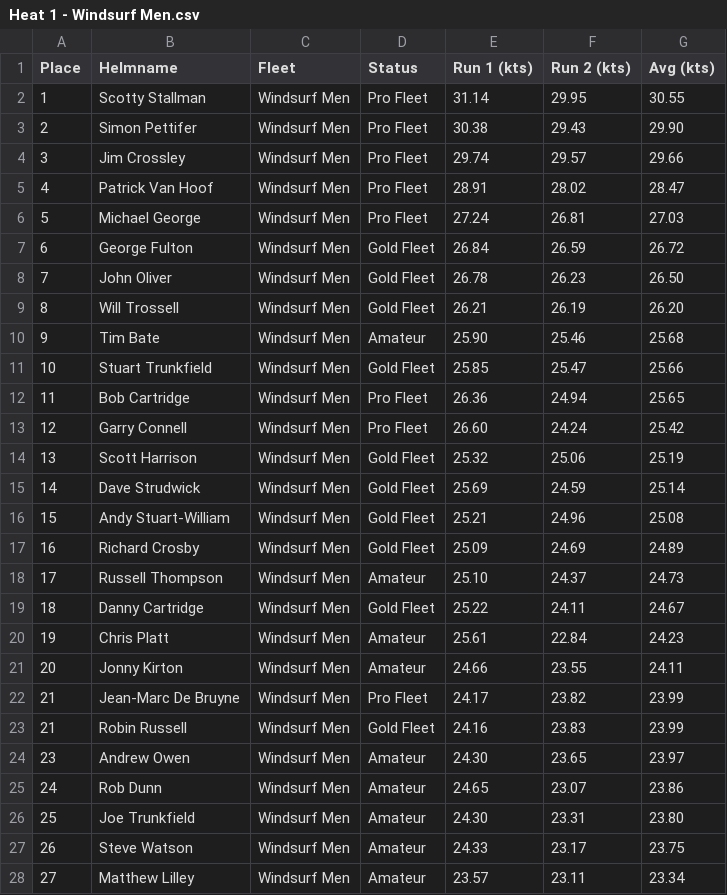
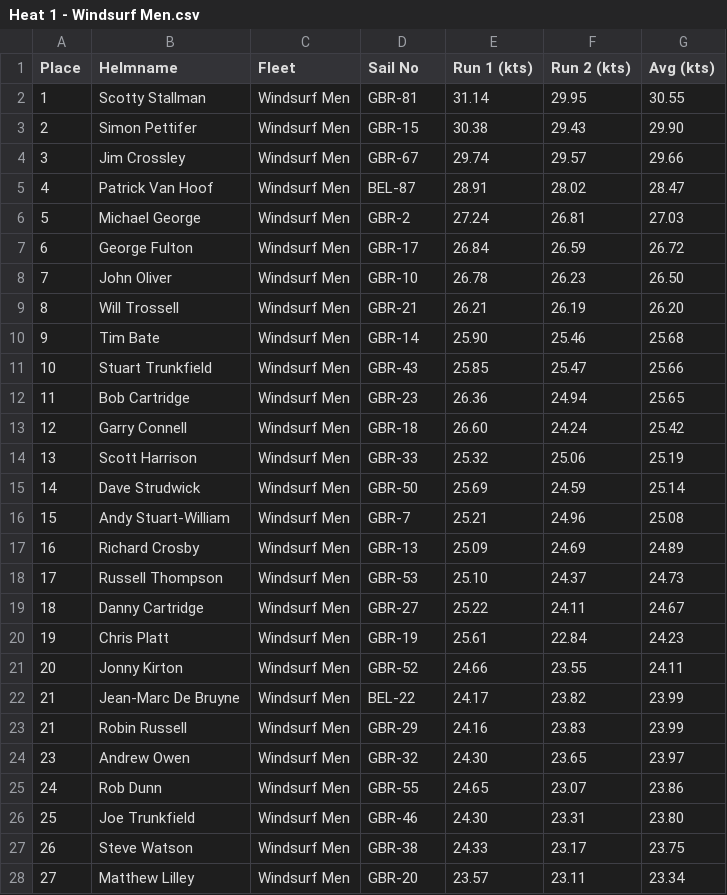
Before and after one commit to Logiqx/wst-results, a CSV file: events/2023/sailwave/20231011/Heat 1 - Windsurf Men.csv, drawn as a sheet; only a part is shown; the diff covers the shown part only.

```diff
--- a/events/2023/sailwave/20231011/Heat 1 - Windsurf Men.csv
+++ b/events/2023/sailwave/20231011/Heat 1 - Windsurf Men.csv
@@ -1,28 +1,28 @@
-Place,Helmname,Fleet,Status,Run 1 (kts),Run 2 (kts),Avg (kts)
-1,Scotty Stallman,Windsurf Men,Pro Fleet,31.14,29.95,30.55
-2,Simon Pettifer,Windsurf Men,Pro Fleet,30.38,29.43,29.90
-3,Jim Crossley,Windsurf Men,Pro Fleet,29.74,29.57,29.66
-4,Patrick Van Hoof,Windsurf Men,Pro Fleet,28.91,28.02,28.47
-5,Michael George,Windsurf Men,Pro Fleet,27.24,26.81,27.03
-6,George Fulton,Windsurf Men,Gold Fleet,26.84,26.59,26.72
-7,John Oliver,Windsurf Men,Gold Fleet,26.78,26.23,26.50
-8,Will Trossell,Windsurf Men,Gold Fleet,26.21,26.19,26.20
-9,Tim Bate,Windsurf Men,Amateur,25.90,25.46,25.68
-10,Stuart Trunkfield,Windsurf Men,Gold Fleet,25.85,25.47,25.66
-11,Bob Cartridge,Windsurf Men,Pro Fleet,26.36,24.94,25.65
-12,Garry Connell,Windsurf Men,Pro Fleet,26.60,24.24,25.42
-13,Scott Harrison,Windsurf Men,Gold Fleet,25.32,25.06,25.19
-14,Dave Strudwick,Windsurf Men,Gold Fleet,25.69,24.59,25.14
-15,Andy Stuart-William,Windsurf Men,Gold Fleet,25.21,24.96,25.08
-16,Richard Crosby,Windsurf Men,Gold Fleet,25.09,24.69,24.89
-17,Russell Thompson,Windsurf Men,Amateur,25.10,24.37,24.73
-18,Danny Cartridge,Windsurf Men,Gold Fleet,25.22,24.11,24.67
-19,Chris Platt,Windsurf Men,Amateur,25.61,22.84,24.23
-20,Jonny Kirton,Windsurf Men,Amateur,24.66,23.55,24.11
-21,Jean-Marc De Bruyne,Windsurf Men,Pro Fleet,24.17,23.82,23.99
-21,Robin Russell,Windsurf Men,Gold Fleet,24.16,23.83,23.99
-23,Andrew Owen,Windsurf Men,Amateur,24.30,23.65,23.97
-24,Rob Dunn,Windsurf Men,Amateur,24.65,23.07,23.86
-25,Joe Trunkfield,Windsurf Men,Amateur,24.30,23.31,23.80
-26,Steve Watson,Windsurf Men,Amateur,24.33,23.17,23.75
-27,Matthew Lilley,Windsurf Men,Amateur,23.57,23.11,23.34
+Place,Helmname,Fleet,Sail No,Run 1 (kts),Run 2 (kts),Avg (kts)
+1,Scotty Stallman,Windsurf Men,GBR-81,31.14,29.95,30.55
+2,Simon Pettifer,Windsurf Men,GBR-15,30.38,29.43,29.90
+3,Jim Crossley,Windsurf Men,GBR-67,29.74,29.57,29.66
+4,Patrick Van Hoof,Windsurf Men,BEL-87,28.91,28.02,28.47
+5,Michael George,Windsurf Men,GBR-2,27.24,26.81,27.03
+6,George Fulton,Windsurf Men,GBR-17,26.84,26.59,26.72
+7,John Oliver,Windsurf Men,GBR-10,26.78,26.23,26.50
+8,Will Trossell,Windsurf Men,GBR-21,26.21,26.19,26.20
+9,Tim Bate,Windsurf Men,GBR-14,25.90,25.46,25.68
+10,Stuart Trunkfield,Windsurf Men,GBR-43,25.85,25.47,25.66
+11,Bob Cartridge,Windsurf Men,GBR-23,26.36,24.94,25.65
+12,Garry Connell,Windsurf Men,GBR-18,26.60,24.24,25.42
+13,Scott Harrison,Windsurf Men,GBR-33,25.32,25.06,25.19
+14,Dave Strudwick,Windsurf Men,GBR-50,25.69,24.59,25.14
+15,Andy Stuart-William,Windsurf Men,GBR-7,25.21,24.96,25.08
+16,Richard Crosby,Windsurf Men,GBR-13,25.09,24.69,24.89
+17,Russell Thompson,Windsurf Men,GBR-53,25.10,24.37,24.73
+18,Danny Cartridge,Windsurf Men,GBR-27,25.22,24.11,24.67
+19,Chris Platt,Windsurf Men,GBR-19,25.61,22.84,24.23
+20,Jonny Kirton,Windsurf Men,GBR-52,24.66,23.55,24.11
+21,Jean-Marc De Bruyne,Windsurf Men,BEL-22,24.17,23.82,23.99
+21,Robin Russell,Windsurf Men,GBR-29,24.16,23.83,23.99
+23,Andrew Owen,Windsurf Men,GBR-32,24.30,23.65,23.97
+24,Rob Dunn,Windsurf Men,GBR-55,24.65,23.07,23.86
+25,Joe Trunkfield,Windsurf Men,GBR-46,24.30,23.31,23.80
+26,Steve Watson,Windsurf Men,GBR-38,24.33,23.17,23.75
+27,Matthew Lilley,Windsurf Men,GBR-20,23.57,23.11,23.34
```
Also changed, not shown: 6 edited cells elsewhere in this file, events/2023/sailwave/20231010/Heat 1 - Windsurf Men.csv, events/2023/sailwave/20231011/Heat 2 - Windsurf Men.csv, 37 other files.
